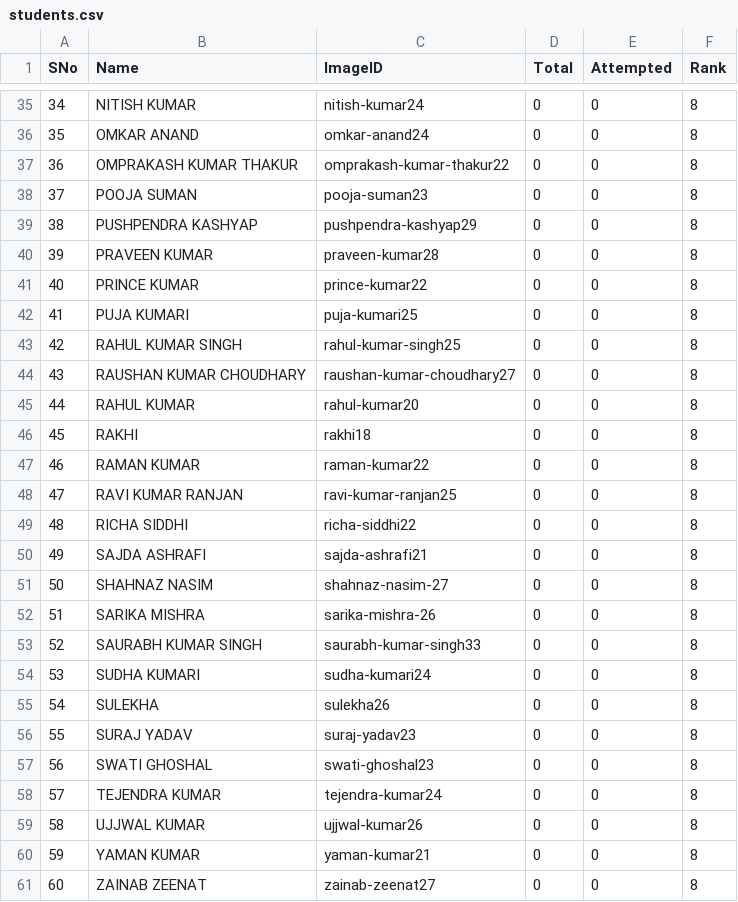
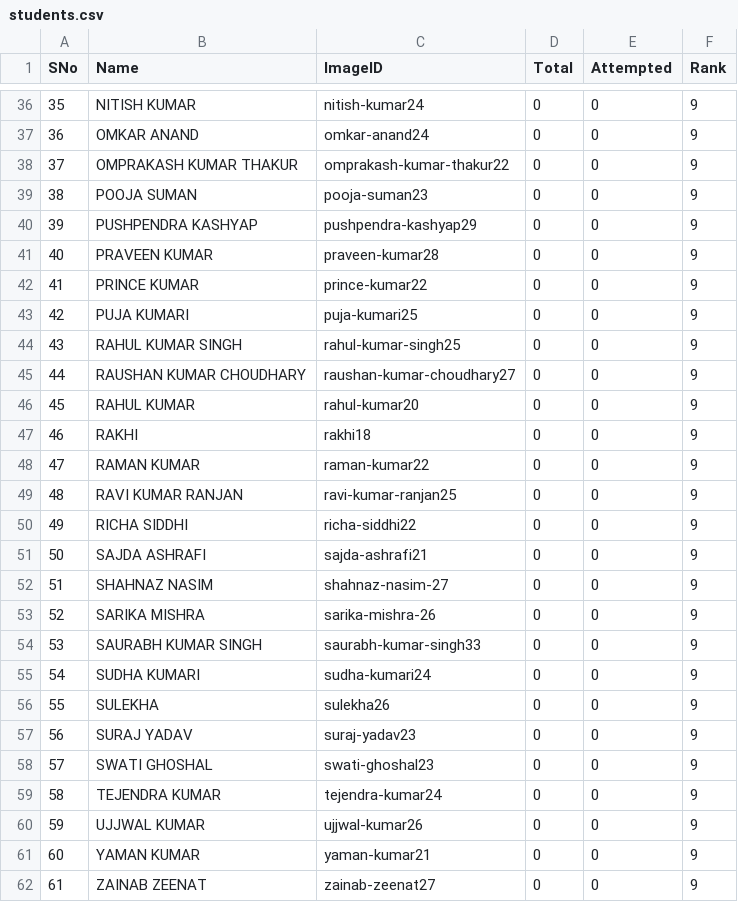
Before and after one commit to tmbumaths/python-workshop, a CSV file: students.csv, drawn as a sheet; only a part is shown, gaps mark what is left out; addresses are those after the commit; the diff covers the shown part only; the diff names each change by its address in the sheet, - before the commit and + after, or states it on an @@ line.

```diff
--- a/students.csv
+++ b/students.csv
@@ column A (SNo) renumbered from row 10 down @@
-F36:F62 (Rank): 8
+F36:F62 (Rank): 9
```
Also changed, not shown: 1 added row and 26 edited cells elsewhere in this file, 2 other files.
